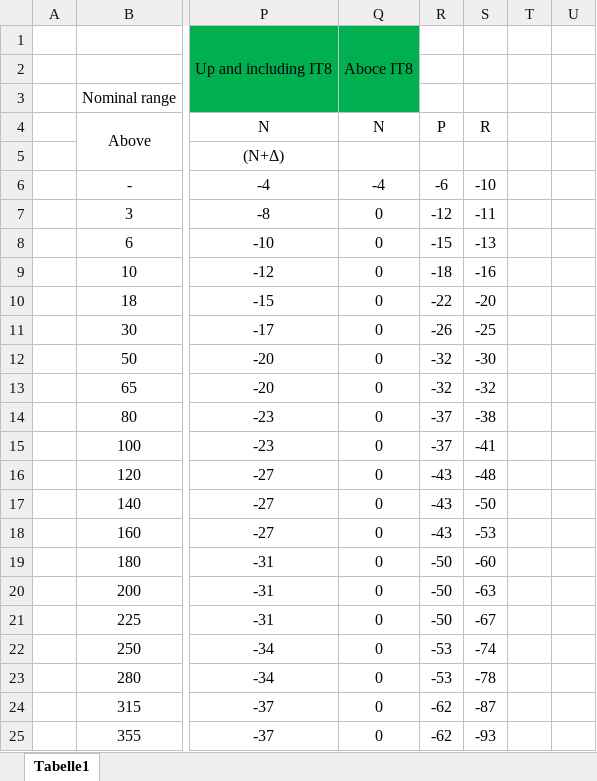
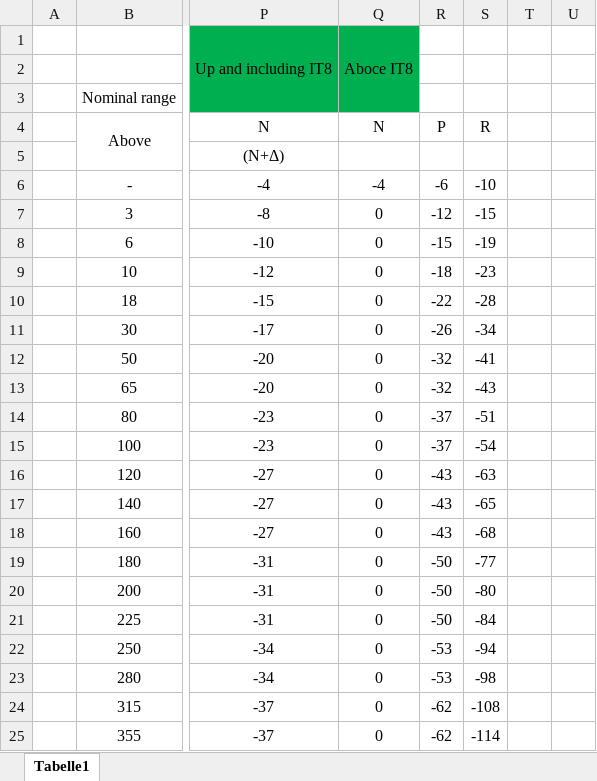
Before and after one commit to Ralul/TI-84, an Excel workbook: ISO286doc/Tolerance_Class_hole _NVM.xlsx, sheet Tabelle1, drawn as a sheet; only a part is shown, gaps mark what is left out; values as stored, in another font and other column widths than the file's, no borders; the diff names each change by its address in the sheet, - before the commit and + after, or states it on an @@ line.

```diff
--- a/ISO286doc/Tolerance_Class_hole _NVM.xlsx (sheet Tabelle1)
+++ b/ISO286doc/Tolerance_Class_hole _NVM.xlsx (sheet Tabelle1)
-S7 (R): -11
+S7 (R): -15
-S8 (R): -13
+S8 (R): -19
-S9 (R): -16
+S9 (R): -23
-S10 (R): -20
+S10 (R): -28
-S11 (R): -25
+S11 (R): -34
-S12 (R): -30
+S12 (R): -41
-S13 (R): -32
+S13 (R): -43
-S14 (R): -38
+S14 (R): -51
-S15 (R): -41
+S15 (R): -54
-S16 (R): -48
+S16 (R): -63
-S17 (R): -50
+S17 (R): -65
-S18 (R): -53
+S18 (R): -68
-S19 (R): -60
+S19 (R): -77
-S20 (R): -63
+S20 (R): -80
-S21 (R): -67
+S21 (R): -84
-S22 (R): -74
+S22 (R): -94
-S23 (R): -78
+S23 (R): -98
-S24 (R): -87
+S24 (R): -108
-S25 (R): -93
+S25 (R): -114
```
Also changed, not shown: 1 other file.
